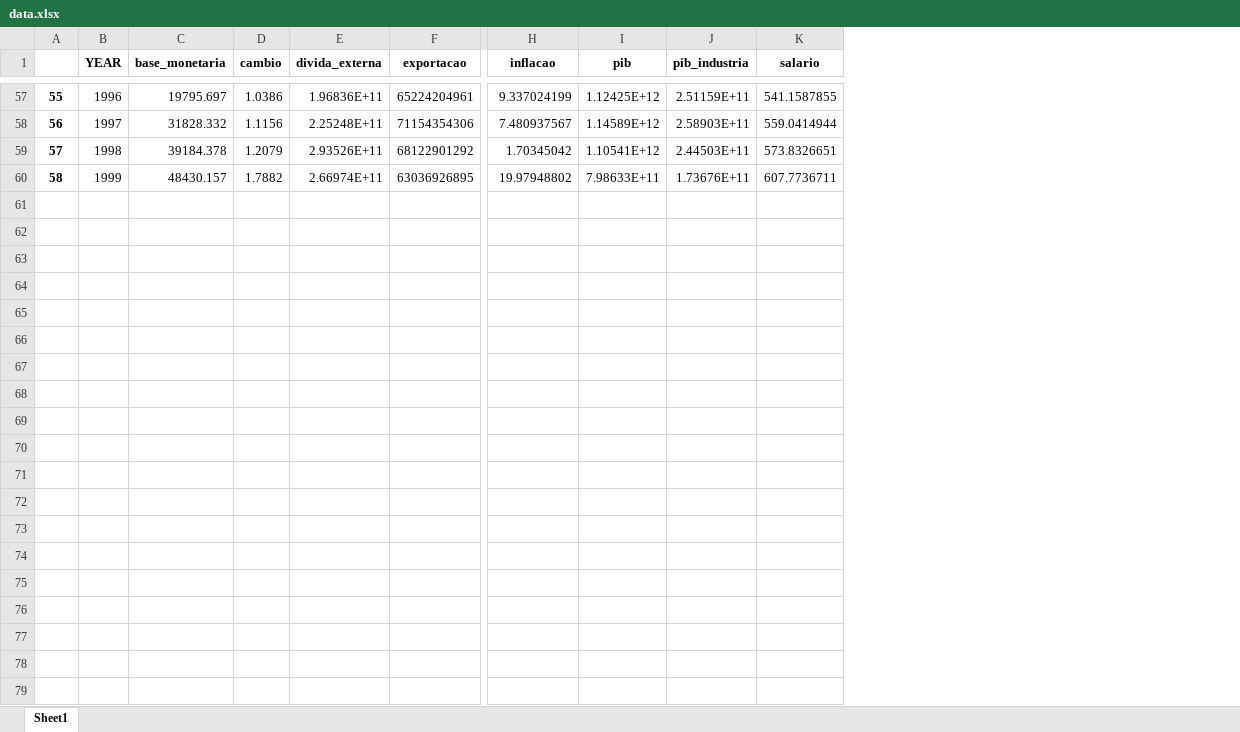
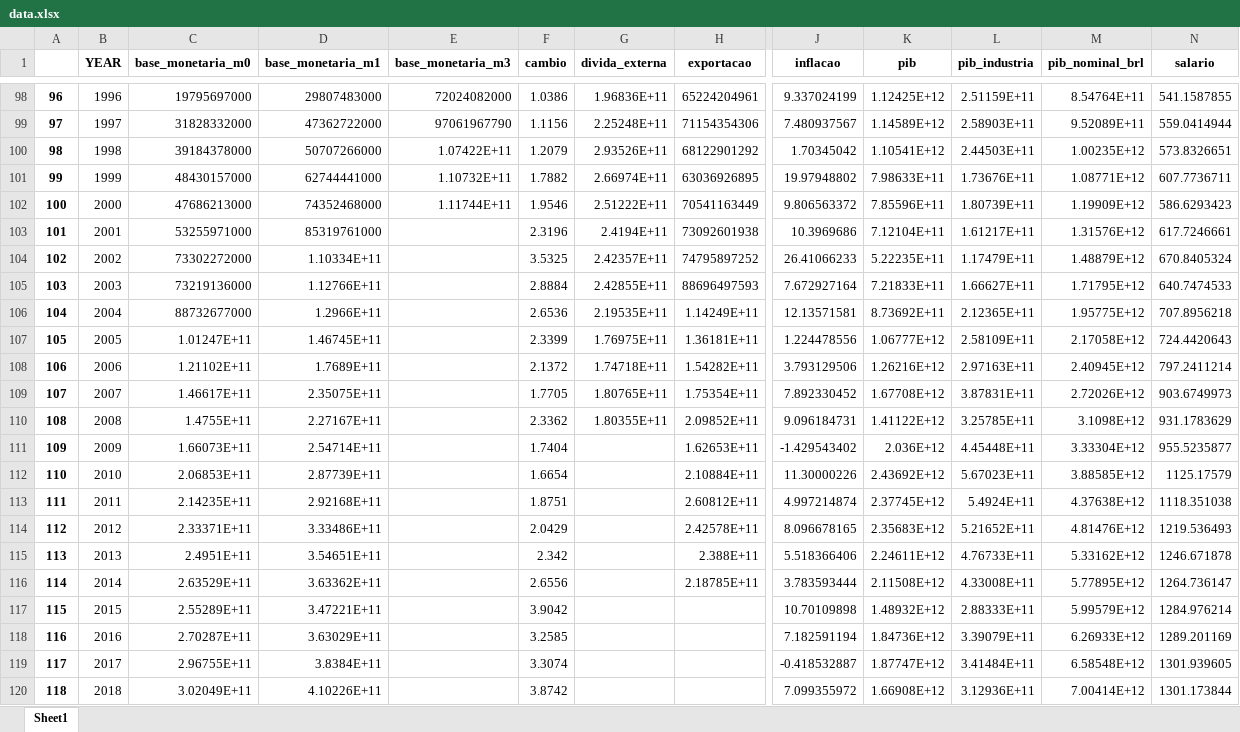
Before and after one commit to Insper-Data/hebII-data, an Excel workbook: data/data.xlsx, sheet Sheet1, drawn as a sheet; only a part is shown, gaps mark what is left out; values as stored, in another font and other column widths than the file's, no borders; removed rows and columns are numbered as before the commit, all else as after; rows hold the shown columns only; the diff covers the shown part only; the diff names each change by its address in the sheet, - before the commit and + after, or states it on an @@ line.

Commit message:
base monetaria

```diff
--- a/data/data.xlsx (sheet Sheet1)
+++ b/data/data.xlsx (sheet Sheet1)
-column C (base_monetaria), rows 57-60: 19795.697 | 31828.332 | 39184.378 | 48430.157
+column C (base_monetaria_m0), rows 98-101: 19795697000 | 31828332000 | 39184378000 | 48430157000
+column D (base_monetaria_m1), rows 98-101: 29807483000 | 47362722000 | 50707266000 | 62744441000
+column E (base_monetaria_m3), rows 98-101: 72024082000 | 97061967790 | 1.07422E+11 | 1.10732E+11
+column M (pib_nominal_brl), rows 98-101: 8.54764E+11 | 9.52089E+11 | 1.00235E+12 | 1.08771E+12
@@ column A renumbered between rows 43 and 101 @@
+row 102: 100 | 2000 | 47686213000 | 74352468000 | 1.11744E+11 | 1.9546 | 2.51222E+11 | 70541163449 | 9.806563372 | 7.85596E+11 | 1.80739E+11 | 1.19909E+12 | 586.6293423
+row 103: 101 | 2001 | 53255971000 | 85319761000 |  | 2.3196 | 2.4194E+11 | 73092601938 | 10.3969686 | 7.12104E+11 | 1.61217E+11 | 1.31576E+12 | 617.7246661
+row 104: 102 | 2002 | 73302272000 | 1.10334E+11 |  | 3.5325 | 2.42357E+11 | 74795897252 | 26.41066233 | 5.22235E+11 | 1.17479E+11 | 1.48879E+12 | 670.8405324
+row 105: 103 | 2003 | 73219136000 | 1.12766E+11 |  | 2.8884 | 2.42855E+11 | 88696497593 | 7.672927164 | 7.21833E+11 | 1.66627E+11 | 1.71795E+12 | 640.7474533
+row 106: 104 | 2004 | 88732677000 | 1.2966E+11 |  | 2.6536 | 2.19535E+11 | 1.14249E+11 | 12.13571581 | 8.73692E+11 | 2.12365E+11 | 1.95775E+12 | 707.8956218
+row 107: 105 | 2005 | 1.01247E+11 | 1.46745E+11 |  | 2.3399 | 1.76975E+11 | 1.36181E+11 | 1.224478556 | 1.06777E+12 | 2.58109E+11 | 2.17058E+12 | 724.4420643
+row 108: 106 | 2006 | 1.21102E+11 | 1.7689E+11 |  | 2.1372 | 1.74718E+11 | 1.54282E+11 | 3.793129506 | 1.26216E+12 | 2.97163E+11 | 2.40945E+12 | 797.2411214
+row 109: 107 | 2007 | 1.46617E+11 | 2.35075E+11 |  | 1.7705 | 1.80765E+11 | 1.75354E+11 | 7.892330452 | 1.67708E+12 | 3.87831E+11 | 2.72026E+12 | 903.6749973
+row 110: 108 | 2008 | 1.4755E+11 | 2.27167E+11 |  | 2.3362 | 1.80355E+11 | 2.09852E+11 | 9.096184731 | 1.41122E+12 | 3.25785E+11 | 3.1098E+12 | 931.1783629
+row 111: 109 | 2009 | 1.66073E+11 | 2.54714E+11 |  | 1.7404 |  | 1.62653E+11 | -1.429543402 | 2.036E+12 | 4.45448E+11 | 3.33304E+12 | 955.5235877
+row 112: 110 | 2010 | 2.06853E+11 | 2.87739E+11 |  | 1.6654 |  | 2.10884E+11 | 11.30000226 | 2.43692E+12 | 5.67023E+11 | 3.88585E+12 | 1125.17579
+row 113: 111 | 2011 | 2.14235E+11 | 2.92168E+11 |  | 1.8751 |  | 2.60812E+11 | 4.997214874 | 2.37745E+12 | 5.4924E+11 | 4.37638E+12 | 1118.351038
+row 114: 112 | 2012 | 2.33371E+11 | 3.33486E+11 |  | 2.0429 |  | 2.42578E+11 | 8.096678165 | 2.35683E+12 | 5.21652E+11 | 4.81476E+12 | 1219.536493
+row 115: 113 | 2013 | 2.4951E+11 | 3.54651E+11 |  | 2.342 |  | 2.388E+11 | 5.518366406 | 2.24611E+12 | 4.76733E+11 | 5.33162E+12 | 1246.671878
+row 116: 114 | 2014 | 2.63529E+11 | 3.63362E+11 |  | 2.6556 |  | 2.18785E+11 | 3.783593444 | 2.11508E+12 | 4.33008E+11 | 5.77895E+12 | 1264.736147
+row 117: 115 | 2015 | 2.55289E+11 | 3.47221E+11 |  | 3.9042 |  |  | 10.70109898 | 1.48932E+12 | 2.88333E+11 | 5.99579E+12 | 1284.976214
+row 118: 116 | 2016 | 2.70287E+11 | 3.63029E+11 |  | 3.2585 |  |  | 7.182591194 | 1.84736E+12 | 3.39079E+11 | 6.26933E+12 | 1289.201169
+row 119: 117 | 2017 | 2.96755E+11 | 3.8384E+11 |  | 3.3074 |  |  | -0.418532887 | 1.87747E+12 | 3.41484E+11 | 6.58548E+12 | 1301.939605
+row 120: 118 | 2018 | 3.02049E+11 | 4.10226E+11 |  | 3.8742 |  |  | 7.099355972 | 1.66908E+12 | 3.12936E+11 | 7.00414E+12 | 1301.173844
```
Also changed, not shown: 46 added rows elsewhere in this sheet, data/descricao_bases.xlsx, 9 other files.
